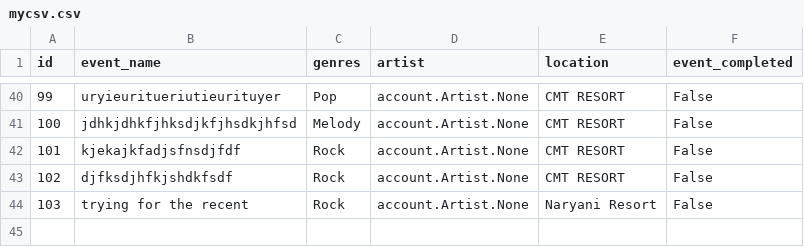
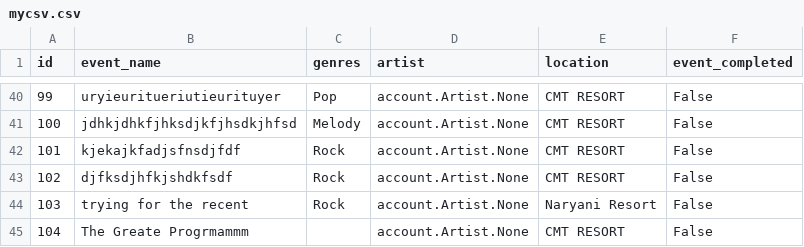
Before and after one commit to Ayush7519/EVENT, a CSV file: mycsv.csv, drawn as a sheet; only a part is shown, gaps mark what is left out.

```diff
--- a/mycsv.csv
+++ b/mycsv.csv
@@ -44 +44,2 @@ id,event_name,genres,artist,location,event_completed
 103,trying for the recent,Rock,account.Artist.None,Naryani Resort,False
+104,The Greate Progrmammm,,account.Artist.None,CMT RESORT,False
```
Also changed, not shown: 13 other files.
